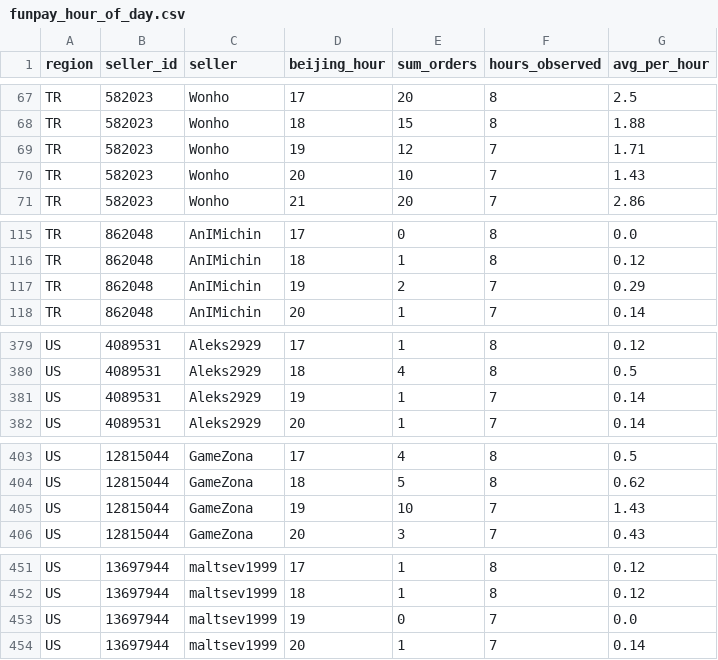
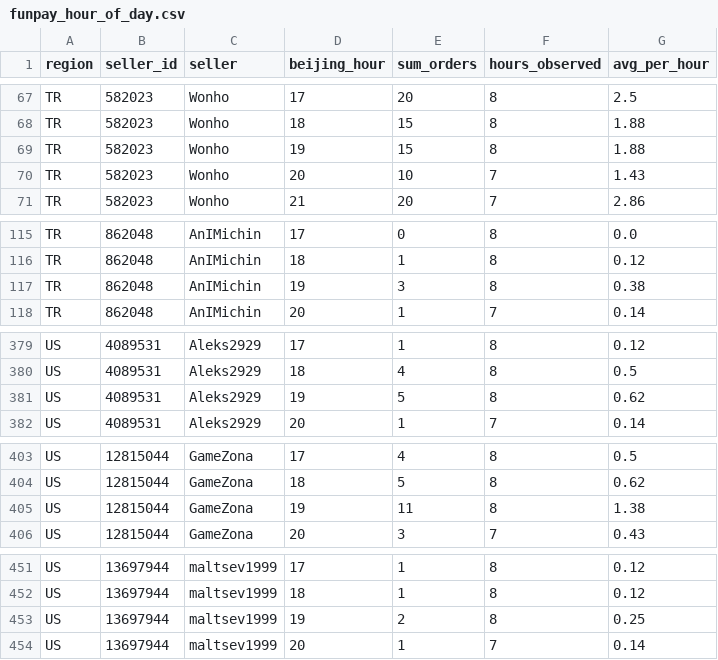
Before and after one commit to kllca7913/plati-monitor, a CSV file: docs/funpay_hour_of_day.csv, drawn as a sheet; only a part is shown, gaps mark what is left out; the diff covers the shown part only.

```diff
--- a/docs/funpay_hour_of_day.csv
+++ b/docs/funpay_hour_of_day.csv
@@ -68,3 +68,3 @@ TR,582023,Wonho,17,20,8,2.5
 TR,582023,Wonho,18,15,8,1.88
-TR,582023,Wonho,19,12,7,1.71
+TR,582023,Wonho,19,15,8,1.88
 TR,582023,Wonho,20,10,7,1.43
@@ -116,3 +116,3 @@ TR,862048,AnIMichin,17,0,8,0.0
 TR,862048,AnIMichin,18,1,8,0.12
-TR,862048,AnIMichin,19,2,7,0.29
+TR,862048,AnIMichin,19,3,8,0.38
 TR,862048,AnIMichin,20,1,7,0.14
@@ -380,3 +380,3 @@ US,4089531,Aleks2929,17,1,8,0.12
 US,4089531,Aleks2929,18,4,8,0.5
-US,4089531,Aleks2929,19,1,7,0.14
+US,4089531,Aleks2929,19,5,8,0.62
 US,4089531,Aleks2929,20,1,7,0.14
@@ -404,3 +404,3 @@ US,12815044,GameZona,17,4,8,0.5
 US,12815044,GameZona,18,5,8,0.62
-US,12815044,GameZona,19,10,7,1.43
+US,12815044,GameZona,19,11,8,1.38
 US,12815044,GameZona,20,3,7,0.43
@@ -452,3 +452,3 @@ US,13697944,maltsev1999,17,1,8,0.12
 US,13697944,maltsev1999,18,1,8,0.12
-US,13697944,maltsev1999,19,0,7,0.0
+US,13697944,maltsev1999,19,2,8,0.25
 US,13697944,maltsev1999,20,1,7,0.14
```
Also changed, not shown: 27 edited cells elsewhere in this file, docs/funpay_hourly.csv, funpay/funpay_hourly_history.csv, 3 other files.
